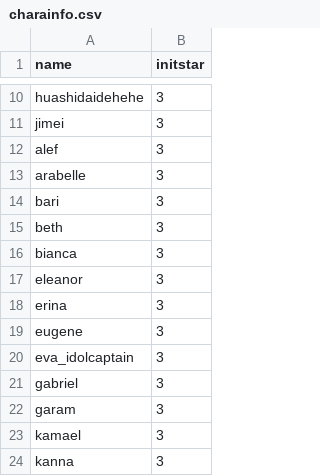
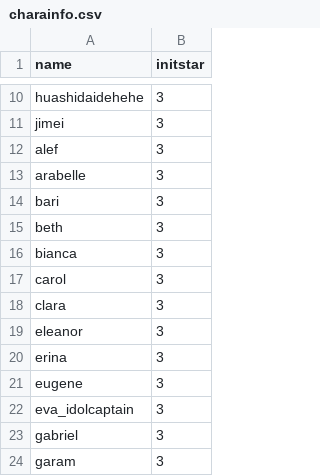
Before and after one commit to drelatgithub/gt-bot, a CSV file: gt-bot-data/list/charainfo.csv, drawn as a sheet; only a part is shown, gaps mark what is left out; the shorter side is filled out with more unchanged rows; the diff names each change by its address in the sheet, - before the commit and + after, or states it on an @@ line.

Commit message:
gacha: add carol and clara; add cn mk99

```diff
--- a/gt-bot-data/list/charainfo.csv
+++ b/gt-bot-data/list/charainfo.csv
+row 17: carol | 3
+row 18: clara | 3
```
Also changed, not shown: 3 other files.
